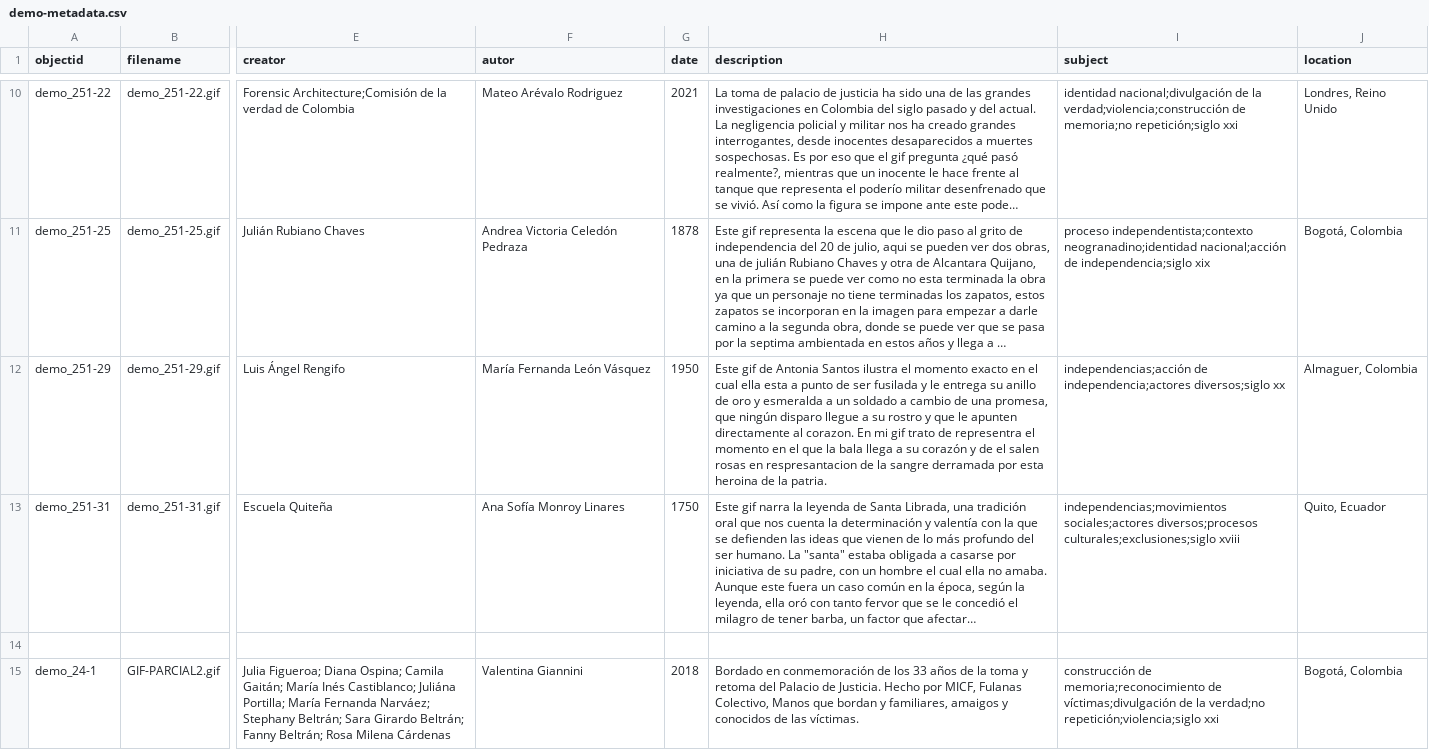
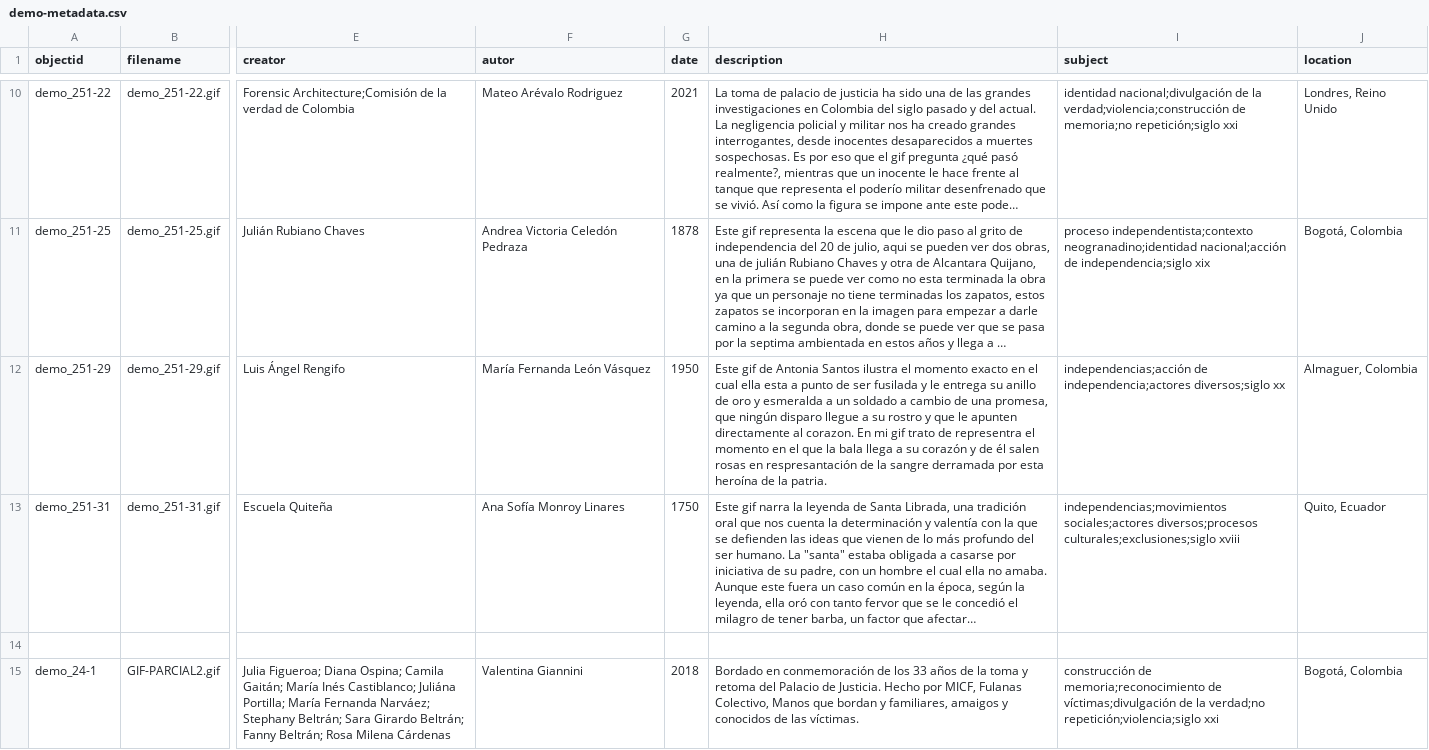
Before and after one commit to cdigitaljaveriana/museogif, a CSV file: _data/demo-metadata.csv, drawn as a sheet; only a part is shown, gaps mark what is left out; long unchanged cells end in …; the diff covers the shown part only; the diff names each change by its address in the sheet, - before the commit and + after, or states it on an @@ line.

```diff
--- a/_data/demo-metadata.csv
+++ b/_data/demo-metadata.csv
-H12 (description): …y de el salen rosas en respresantacion de la sangre derramada por esta heroina de la…
+H12 (description): …y de él salen rosas en respresantación de la sangre derramada por esta heroína de la…
```
Also changed, not shown: 6 edited cells elsewhere in this file.
